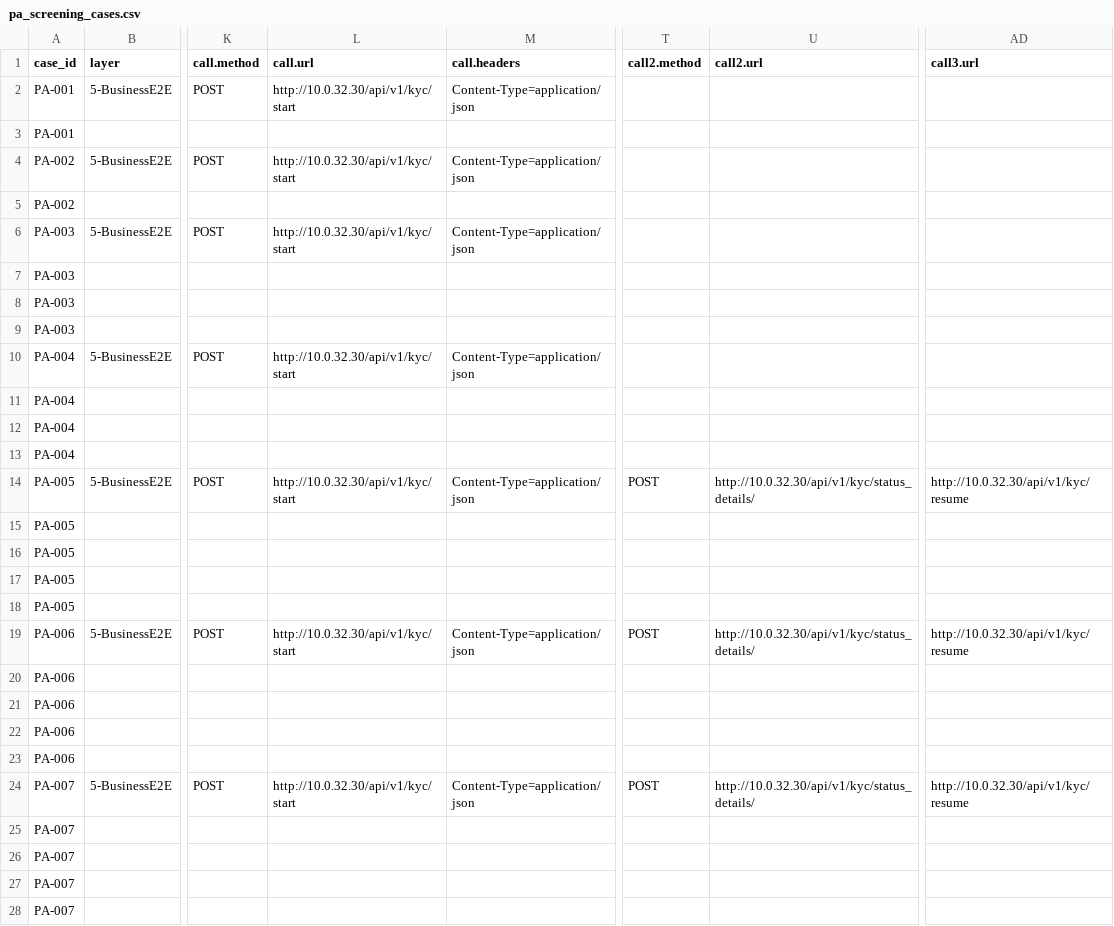
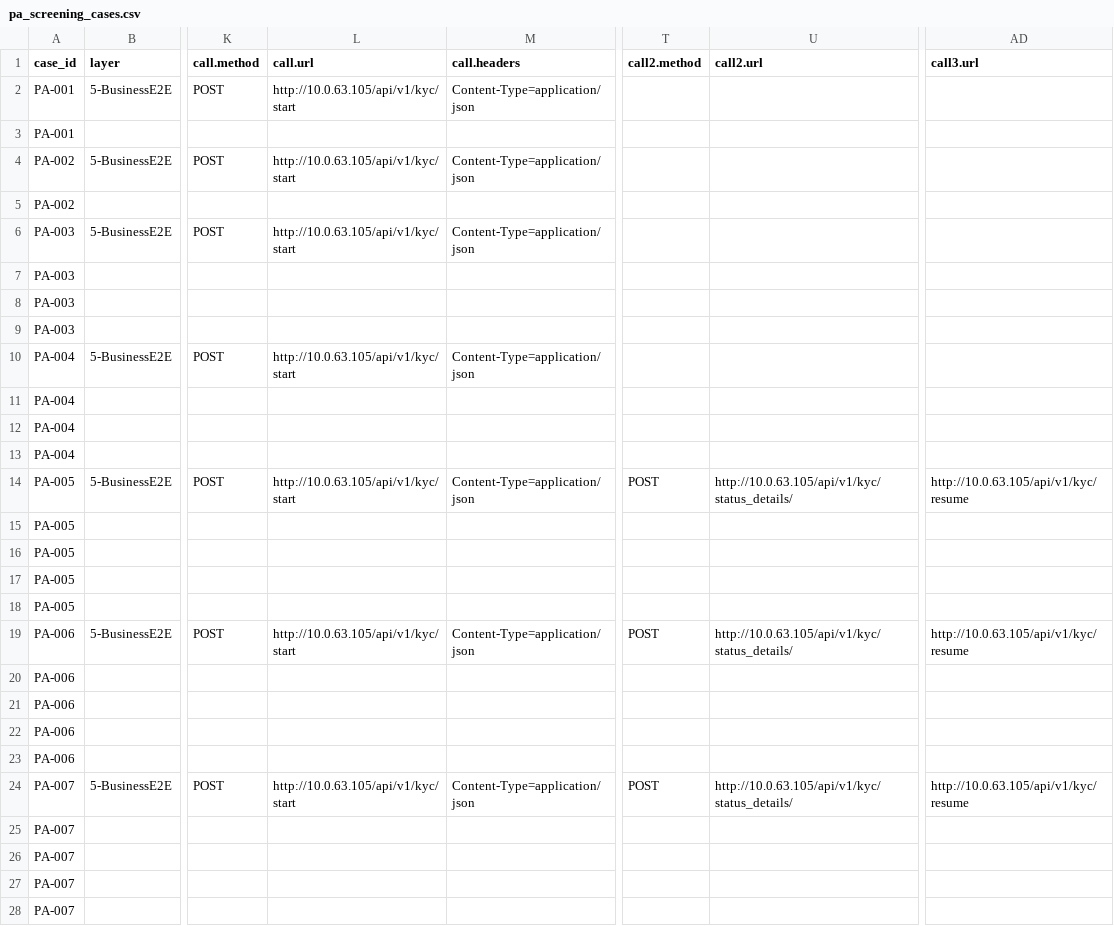
Before and after one commit to BrightMoney-AI/brightmoney-mock-uks, a CSV file: data/pa_screening_cases.csv, drawn as a sheet; only a part is shown, gaps mark what is left out; the diff covers the shown part only; the diff names each change by its address in the sheet, - before the commit and + after, or states it on an @@ line.

Commit message:
changes

```diff
--- a/data/pa_screening_cases.csv
+++ b/data/pa_screening_cases.csv
-L2 (call.url): http://10.0.32.30/api/v1/kyc/start
+L2 (call.url): http://10.0.63.105/api/v1/kyc/start
-L4 (call.url): http://10.0.32.30/api/v1/kyc/start
+L4 (call.url): http://10.0.63.105/api/v1/kyc/start
-L6 (call.url): http://10.0.32.30/api/v1/kyc/start
+L6 (call.url): http://10.0.63.105/api/v1/kyc/start
-L10 (call.url): http://10.0.32.30/api/v1/kyc/start
+L10 (call.url): http://10.0.63.105/api/v1/kyc/start
-L14 (call.url): http://10.0.32.30/api/v1/kyc/start
+L14 (call.url): http://10.0.63.105/api/v1/kyc/start
-U14 (call2.url): http://10.0.32.30/api/v1/kyc/status_details/
+U14 (call2.url): http://10.0.63.105/api/v1/kyc/status_details/
-AD14 (call3.url): http://10.0.32.30/api/v1/kyc/resume
+AD14 (call3.url): http://10.0.63.105/api/v1/kyc/resume
-L19 (call.url): http://10.0.32.30/api/v1/kyc/start
+L19 (call.url): http://10.0.63.105/api/v1/kyc/start
-U19 (call2.url): http://10.0.32.30/api/v1/kyc/status_details/
+U19 (call2.url): http://10.0.63.105/api/v1/kyc/status_details/
-AD19 (call3.url): http://10.0.32.30/api/v1/kyc/resume
+AD19 (call3.url): http://10.0.63.105/api/v1/kyc/resume
-L24 (call.url): http://10.0.32.30/api/v1/kyc/start
+L24 (call.url): http://10.0.63.105/api/v1/kyc/start
-U24 (call2.url): http://10.0.32.30/api/v1/kyc/status_details/
+U24 (call2.url): http://10.0.63.105/api/v1/kyc/status_details/
-AD24 (call3.url): http://10.0.32.30/api/v1/kyc/resume
+AD24 (call3.url): http://10.0.63.105/api/v1/kyc/resume
```
Also changed, not shown: 5 edited cells elsewhere in this file.
